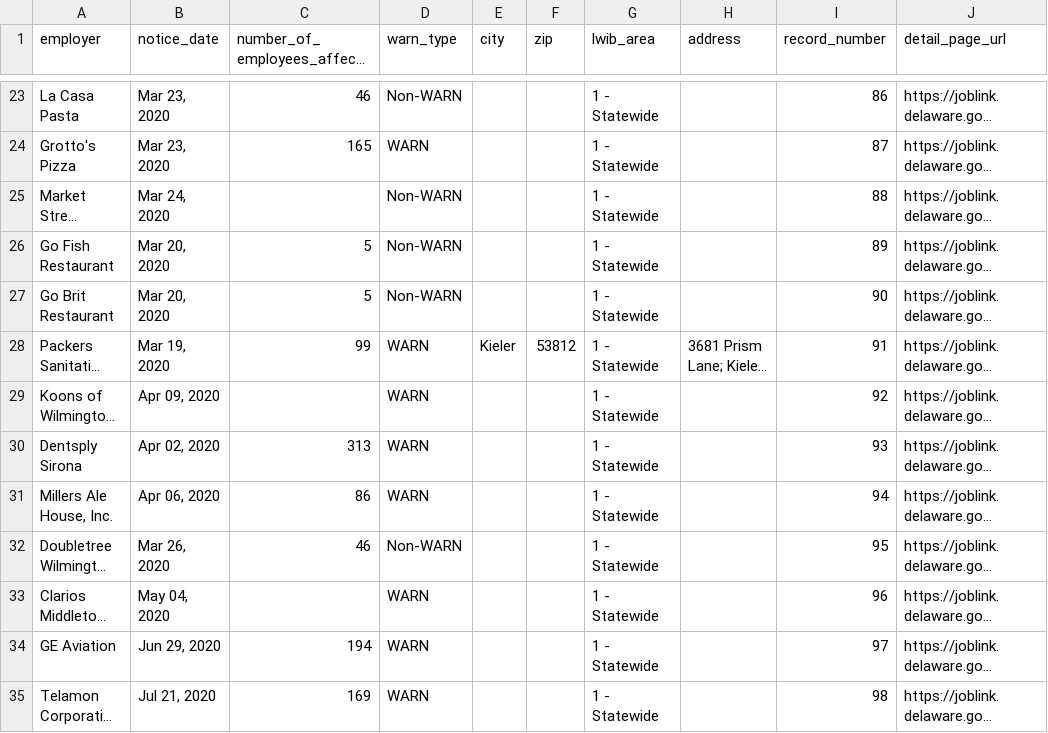
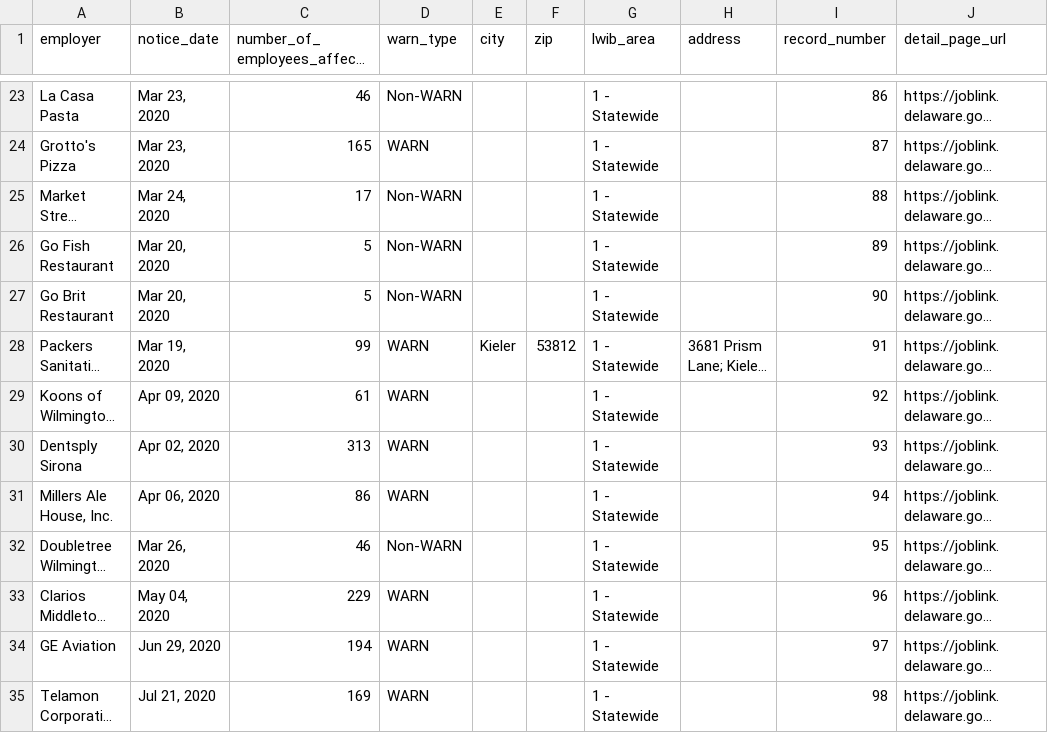
Before and after one commit to FTS-IE/warn-notice-actions, a CSV file: data/de.csv, drawn as a sheet; only a part is shown, gaps mark what is left out; long unchanged cells end in …; the diff covers the shown part only; the diff names each change by its address in the sheet, - before the commit and + after, or states it on an @@ line.

```diff
--- a/data/de.csv
+++ b/data/de.csv
-C25 (number_of_employees_affected): (empty)
+C25 (number_of_employees_affected): 17
-C29 (number_of_employees_affected): (empty)
+C29 (number_of_employees_affected): 61
-C33 (number_of_employees_affected): (empty)
+C33 (number_of_employees_affected): 229
```
Also changed, not shown: 3 added rows, 4 removed rows and 20 edited cells elsewhere in this file, data/ks.csv, data/recent_notices.csv, 5 other files.
